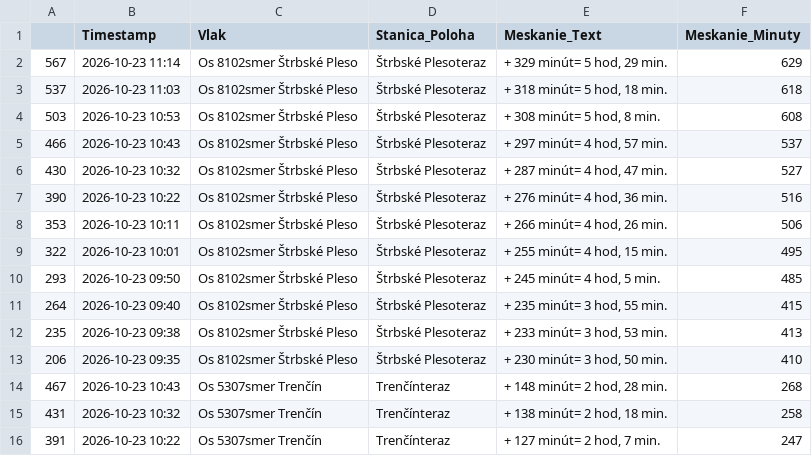
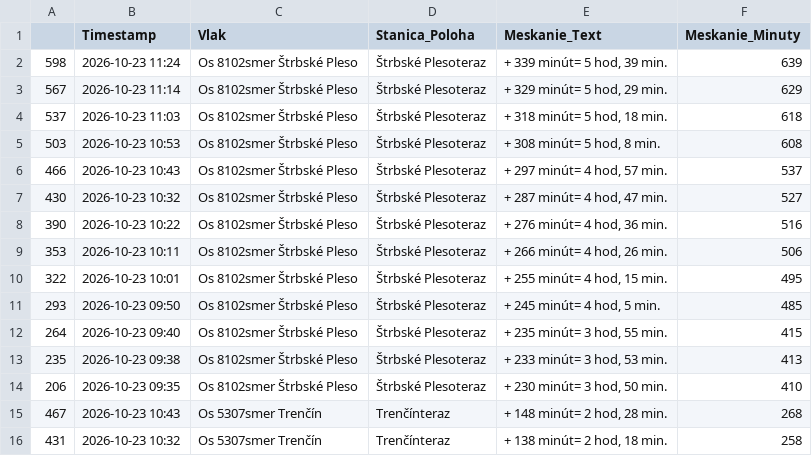
Before and after one commit to lalasonycierny/idos-meskanie, a CSV file: statistiky/rekordy.csv, drawn as a sheet; removed rows and columns are numbered as before the commit, all else as after; the diff names each change by its address in the sheet, - before the commit and + after, or states it on an @@ line.

```diff
--- a/statistiky/rekordy.csv
+++ b/statistiky/rekordy.csv
+row 2: 598 | 2026-10-23 11:24 | Os 8102smer Štrbské Pleso | Štrbské Plesoteraz | + 339 minút= 5 hod, 39 min. | 639
-row 16: 391 | 2026-10-23 10:22 | Os 5307smer Trenčín | Trenčínteraz | + 127 minút= 2 hod, 7 min. | 247
```
Also changed, not shown: data/databaza_meskani.csv, statistiky/typy_vlakov.csv, 38 other files.
